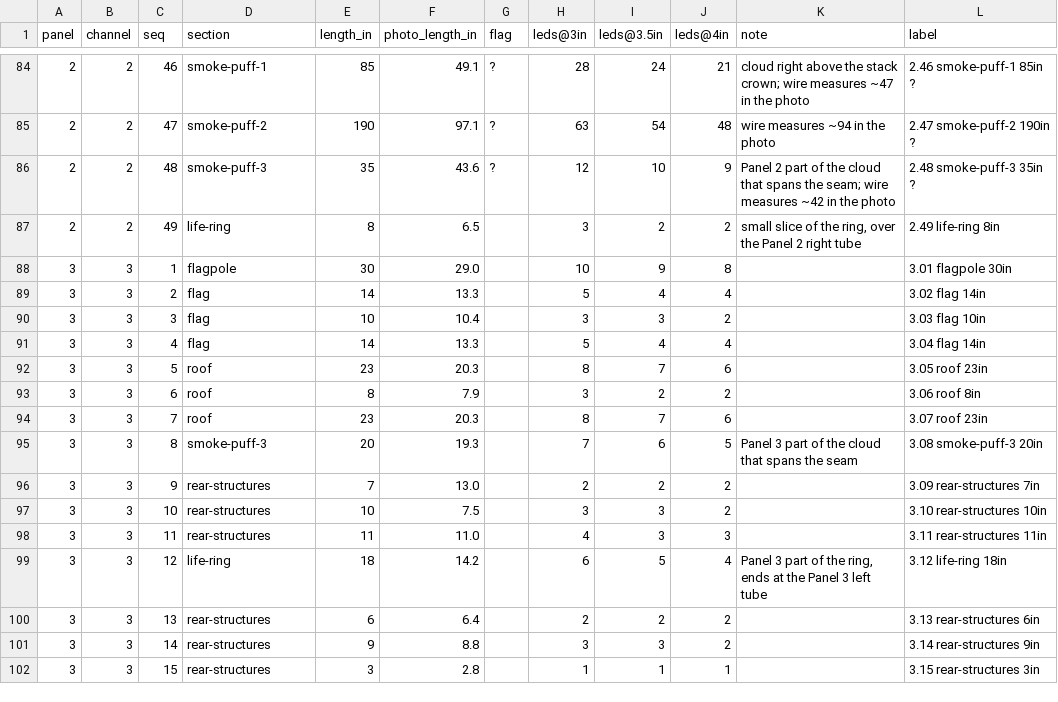
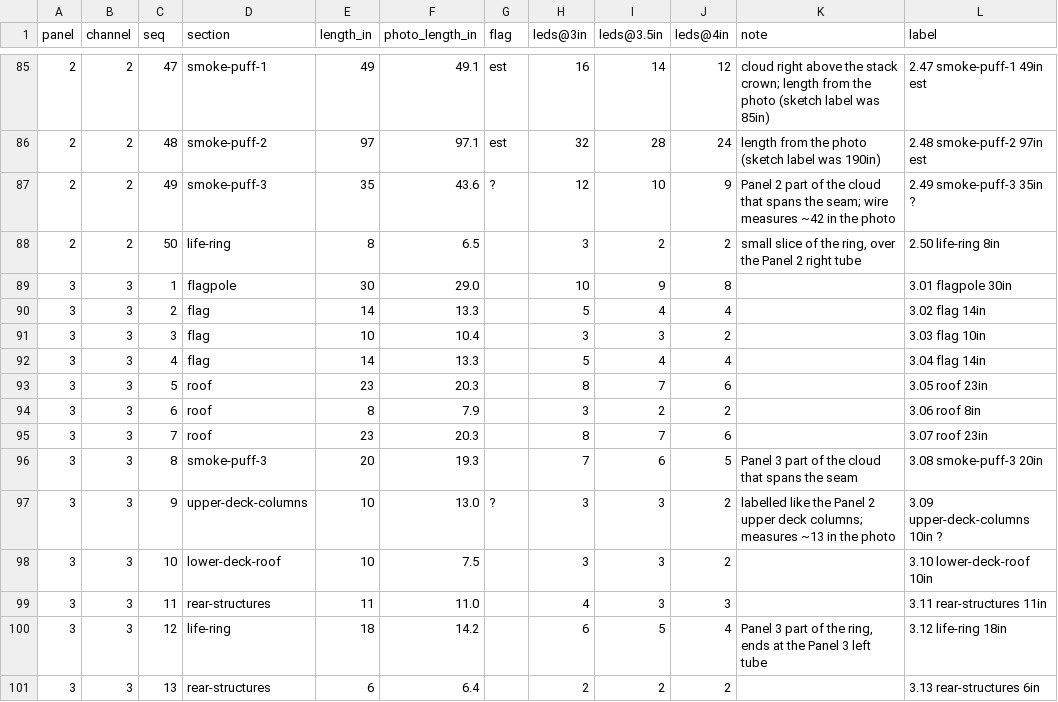
Before and after one commit to thedayowl/led-steamboat, a CSV file: layout/segments.csv, drawn as a sheet; only a part is shown, gaps mark what is left out; the shorter side is filled out with more unchanged rows; the diff covers the shown part only.

```diff
--- a/layout/segments.csv
+++ b/layout/segments.csv
@@ -84,5 +85,5 @@ panel,channel,seq,section,length_in,photo_length_in,flag,leds@3in,leds@3.5in,led
-2,2,46,smoke-puff-1,85,49.1,?,28,24,21,cloud right above the stack crown; wire measures ~47 in the photo,2.46 smoke-puff-1 85in ?
-2,2,47,smoke-puff-2,190,97.1,?,63,54,48,wire measures ~94 in the photo,2.47 smoke-puff-2 190in ?
-2,2,48,smoke-puff-3,35,43.6,?,12,10,9,Panel 2 part of the cloud that spans the seam; wire measures ~42 in the photo,2.48 smoke-puff-3 35in ?
-2,2,49,life-ring,8,6.5,,3,2,2,"small slice of the ring, over the Panel 2 right tube",2.49 life-ring 8in
+2,2,47,smoke-puff-1,49,49.1,est,16,14,12,cloud right above the stack crown; length from the photo (sketch label was 85in),2.47 smoke-puff-1 49in est
+2,2,48,smoke-puff-2,97,97.1,est,32,28,24,length from the photo (sketch label was 190in),2.48 smoke-puff-2 97in est
+2,2,49,smoke-puff-3,35,43.6,?,12,10,9,Panel 2 part of the cloud that spans the seam; wire measures ~42 in the photo,2.49 smoke-puff-3 35in ?
+2,2,50,life-ring,8,6.5,,3,2,2,"small slice of the ring, over the Panel 2 right tube",2.50 life-ring 8in
 3,3,1,flagpole,30,29.0,,10,9,8,,3.01 flagpole 30in
@@ -95,4 +96,4 @@ panel,channel,seq,section,length_in,photo_length_in,flag,leds@3in,leds@3.5in,led
 3,3,8,smoke-puff-3,20,19.3,,7,6,5,Panel 3 part of the cloud that spans the seam,3.08 smoke-puff-3 20in
-3,3,9,rear-structures,7,13.0,,2,2,2,,3.09 rear-structures 7in
-3,3,10,rear-structures,10,7.5,,3,3,2,,3.10 rear-structures 10in
+3,3,9,upper-deck-columns,10,13.0,?,3,3,2,labelled like the Panel 2 upper deck columns; measures ~13 in the photo,3.09 upper-deck-columns 10in ?
+3,3,10,lower-deck-roof,10,7.5,,3,3,2,,3.10 lower-deck-roof 10in
 3,3,11,rear-structures,11,11.0,,4,3,3,,3.11 rear-structures 11in
```
Also changed, not shown: 3 added rows, 2 removed rows and 26 edited cells elsewhere in this file, 12 other files.
